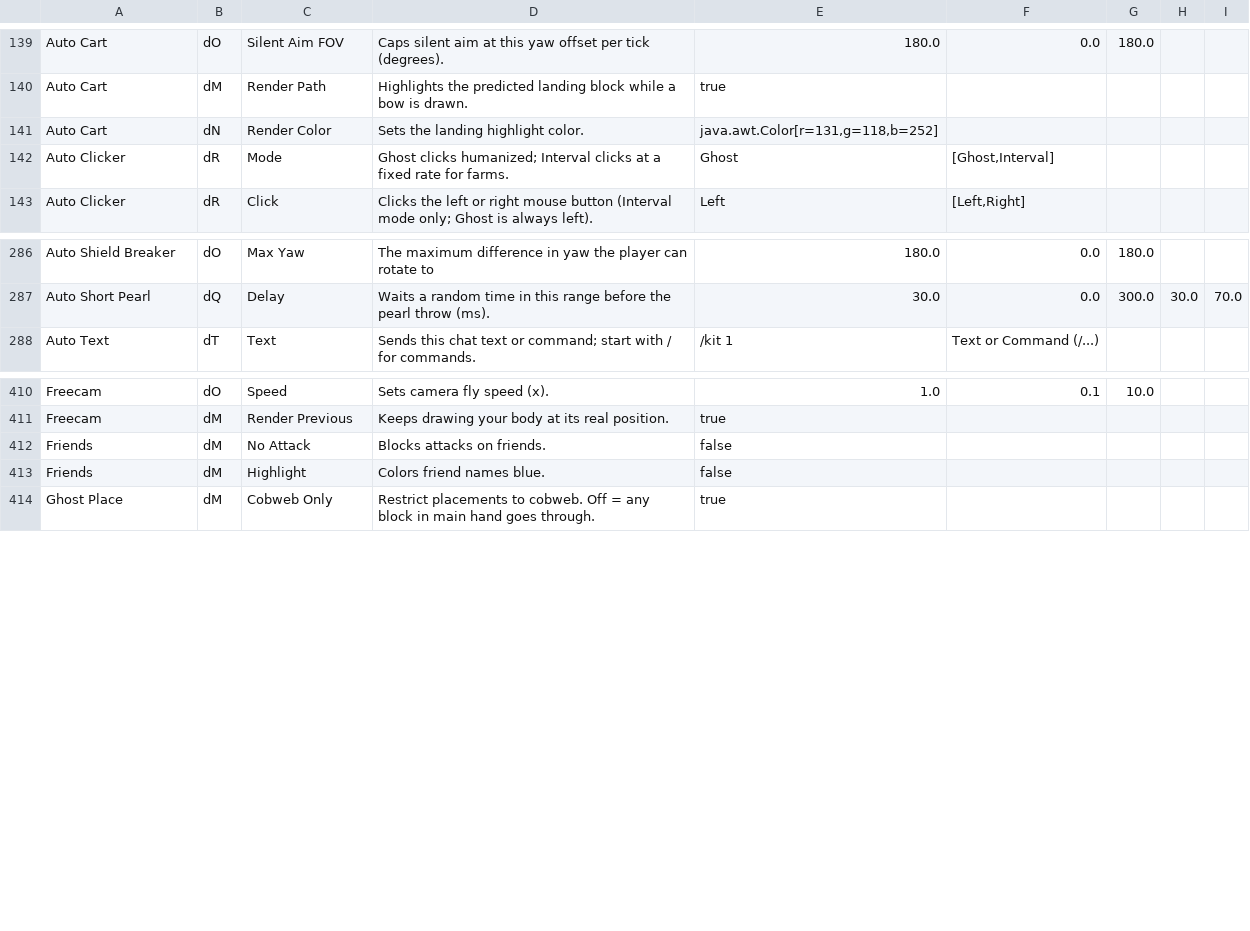
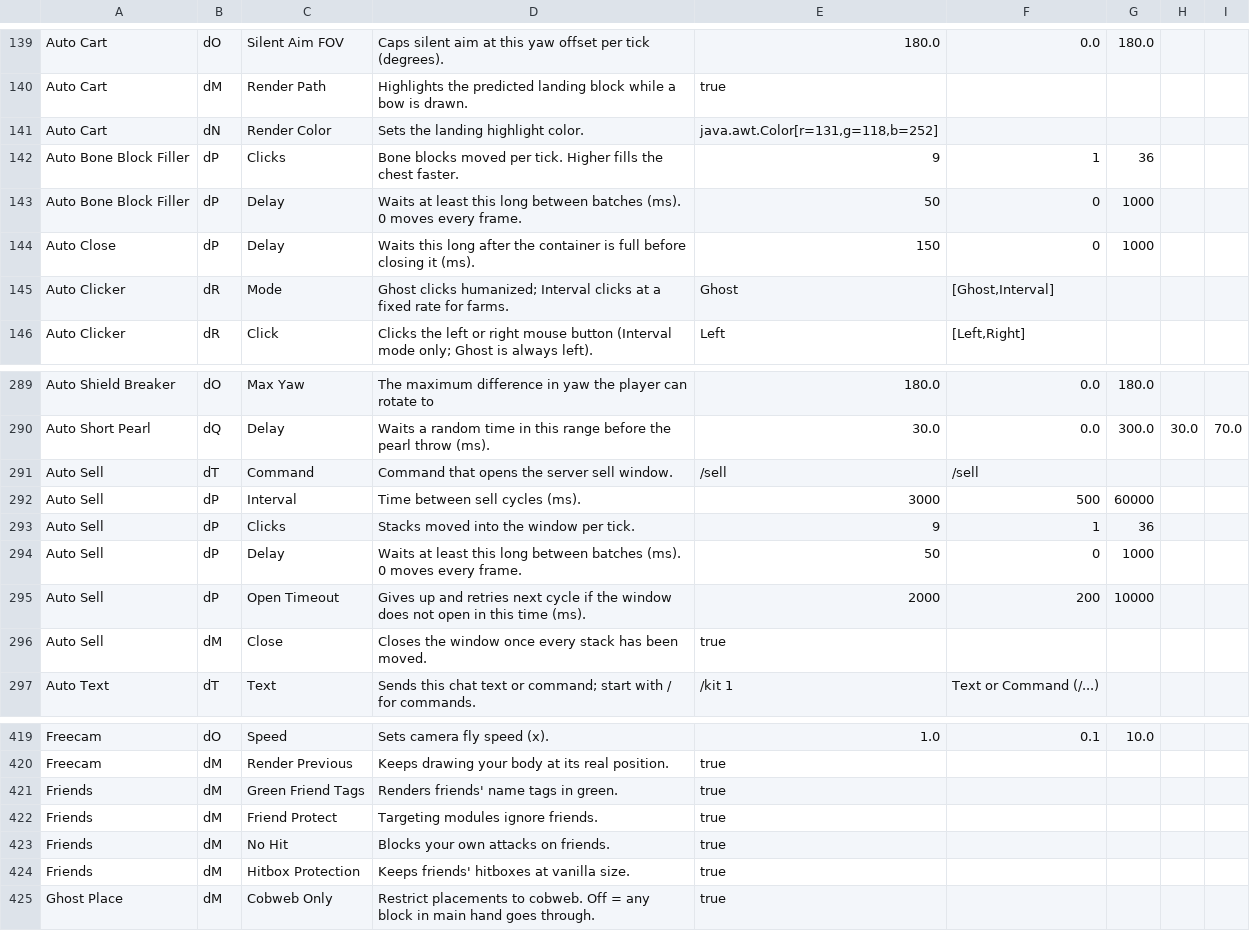
Before and after one commit to kartiksoni1937-beep/Prestige-mod, a TSV file: src/main/resources/prestige_ui/settings.tsv, drawn as a sheet; only a part is shown, gaps mark what is left out.

```diff
--- a/src/main/resources/prestige_ui/settings.tsv
+++ b/src/main/resources/prestige_ui/settings.tsv
@@ -141,2 +141,5 @@ Auto Cart	dM	Render Path	Highlights the predicted landing block while a bow is d
 Auto Cart	dN	Render Color	Sets the landing highlight color.	java.awt.Color[r=131,g=118,b=252]				
+Auto Bone Block Filler	dP	Clicks	Bone blocks moved per tick. Higher fills the chest faster.	9	1	36		
+Auto Bone Block Filler	dP	Delay	Waits at least this long between batches (ms). 0 moves every frame.	50	0	1000		
+Auto Close	dP	Delay	Waits this long after the container is full before closing it (ms).	150	0	1000		
 Auto Clicker	dR	Mode	Ghost clicks humanized; Interval clicks at a fixed rate for farms.	Ghost	[Ghost,Interval]			
@@ -287,2 +290,8 @@ Auto Shield Breaker	dO	Max Yaw	The maximum difference in yaw the player can rota
 Auto Short Pearl	dQ	Delay	Waits a random time in this range before the pearl throw (ms).	30.0	0.0	300.0	30.0	70.0
+Auto Sell	dT	Command	Command that opens the server sell window.	/sell	/sell			
+Auto Sell	dP	Interval	Time between sell cycles (ms).	3000	500	60000		
+Auto Sell	dP	Clicks	Stacks moved into the window per tick.	9	1	36		
+Auto Sell	dP	Delay	Waits at least this long between batches (ms). 0 moves every frame.	50	0	1000		
+Auto Sell	dP	Open Timeout	Gives up and retries next cycle if the window does not open in this time (ms).	2000	200	10000		
+Auto Sell	dM	Close	Closes the window once every stack has been moved.	true				
 Auto Text	dT	Text	Sends this chat text or command; start with / for commands.	/kit 1	Text or Command (/...)			
@@ -411,4 +420,6 @@ Freecam	dO	Speed	Sets camera fly speed (x).	1.0	0.1	10.0
 Freecam	dM	Render Previous	Keeps drawing your body at its real position.	true				
-Friends	dM	No Attack	Blocks attacks on friends.	false				
-Friends	dM	Highlight	Colors friend names blue.	false				
+Friends	dM	Green Friend Tags	Renders friends' name tags in green.	true				
+Friends	dM	Friend Protect	Targeting modules ignore friends.	true				
+Friends	dM	No Hit	Blocks your own attacks on friends.	true				
+Friends	dM	Hitbox Protection	Keeps friends' hitboxes at vanilla size.	true				
 Ghost Place	dM	Cobweb Only	Restrict placements to cobweb. Off = any block in main hand goes through.	true				
```
Also changed, not shown: src/main/resources/prestige_ui/modules.tsv, 46 other files.
